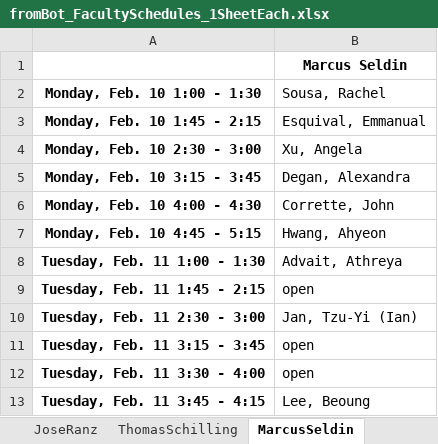
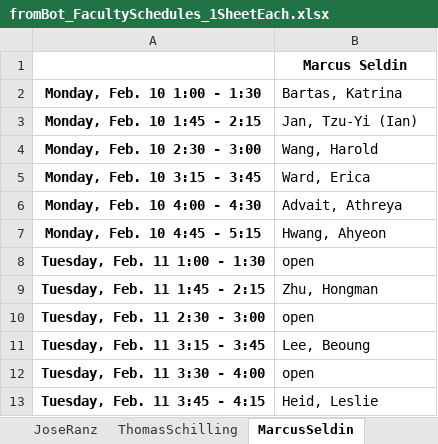
Before and after one commit to allardjun/interviewScheduler, an Excel workbook: Real2020Entry1/fromBot_FacultySchedules_1SheetEach.xlsx, sheet MarcusSeldin, drawn as a sheet; values as stored, in another font and other column widths than the file's, no borders; the diff names each change by its address in the sheet, - before the commit and + after, or states it on an @@ line.

```diff
--- a/Real2020Entry1/fromBot_FacultySchedules_1SheetEach.xlsx (sheet MarcusSeldin)
+++ b/Real2020Entry1/fromBot_FacultySchedules_1SheetEach.xlsx (sheet MarcusSeldin)
-B2: Sousa, Rachel
+B2: Bartas, Katrina
-B3 (Bartas, Katrina): Esquival, Emmanual
+B3 (Bartas, Katrina): Jan, Tzu-Yi (Ian)
-B4 (Bartas, Katrina): Xu, Angela
+B4 (Bartas, Katrina): Wang, Harold
-B5 (Bartas, Katrina): Degan, Alexandra
+B5 (Bartas, Katrina): Ward, Erica
-B6 (Bartas, Katrina): Corrette, John
+B6 (Bartas, Katrina): Advait, Athreya
-B8 (Bartas, Katrina): Advait, Athreya
+B8 (Bartas, Katrina): open
-B9 (Bartas, Katrina): open
+B9 (Bartas, Katrina): Zhu, Hongman
-B10 (Bartas, Katrina): Jan, Tzu-Yi (Ian)
+B10 (Bartas, Katrina): open
-B11 (Bartas, Katrina): open
+B11 (Bartas, Katrina): Lee, Beoung
-B13 (Bartas, Katrina): Lee, Beoung
+B13 (Bartas, Katrina): Heid, Leslie
```
Also changed, not shown: sheet JinYu, sheet JunAllard, sheet KyokoYokomori, sheet WayneHayes, sheet ArmandoVillalta, sheet JohnLowengrub, 29 more sheets, other sheet tabs, Real2020Entry1/forBot_FacultyAvailabilityMatrix.xlsx, Real2020Entry1/forBot_StudentRequestsMatrix.xlsx, 8 other files.
